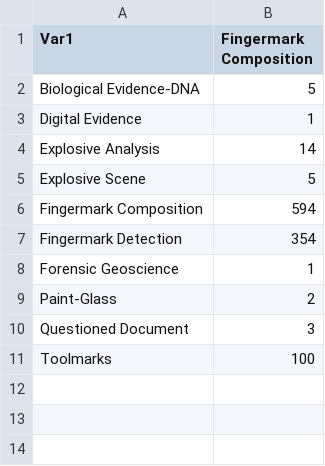
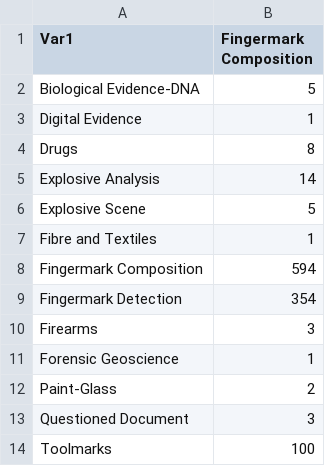
Before and after one commit to LRCFS/INTERPOL_Reviews_Analysis, a CSV file: Standalone/Results/INTERPOL-INTERPOL-Title/Table_INTERPOL_Title_FC.csv, drawn as a sheet.

```diff
--- a/Standalone/Results/INTERPOL-INTERPOL-Title/Table_INTERPOL_Title_FC.csv
+++ b/Standalone/Results/INTERPOL-INTERPOL-Title/Table_INTERPOL_Title_FC.csv
@@ -3,6 +3,9 @@
 "Digital Evidence",1
+"Drugs",8
 "Explosive Analysis",14
 "Explosive Scene",5
+"Fibre and Textiles",1
 "Fingermark Composition",594
 "Fingermark Detection",354
+"Firearms",3
 "Forensic Geoscience",1
```
Also changed, not shown: Standalone/Results/INTERPOL-INTERPOL-Title/Table_INTERPOL_Title_BE.csv, Standalone/Results/INTERPOL-INTERPOL-Title/Table_INTERPOL_Title_FD.csv, 26 other files.
